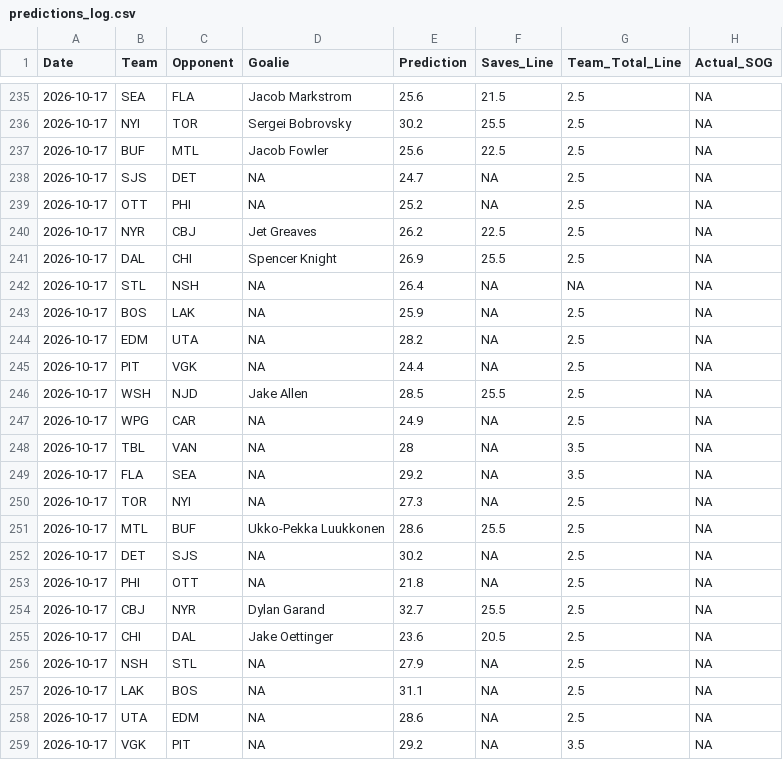
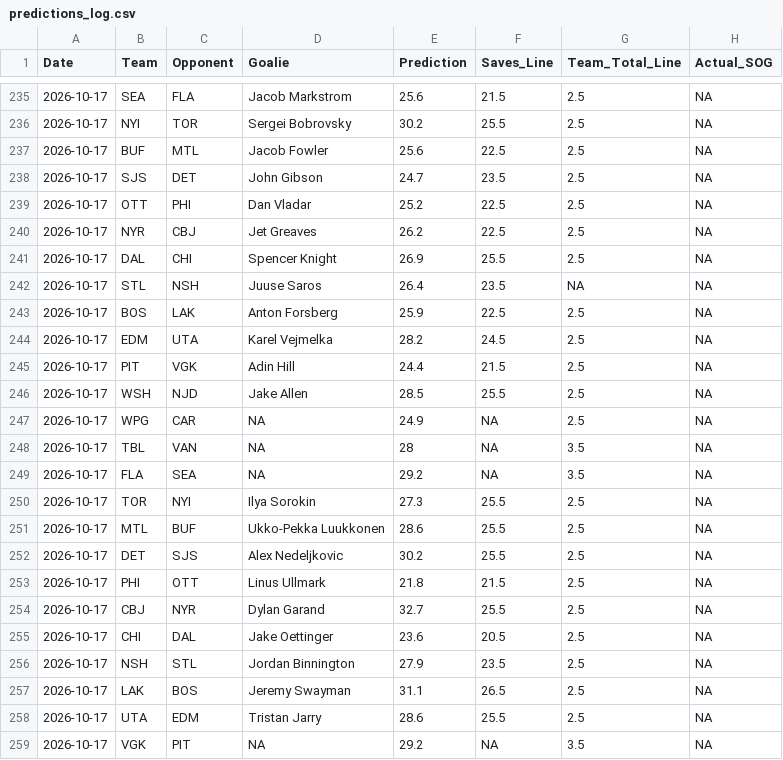
Before and after one commit to rysohn/nhl-sog-model, a CSV file: predictions_log.csv, drawn as a sheet; only a part is shown, gaps mark what is left out.

```diff
--- a/predictions_log.csv
+++ b/predictions_log.csv
@@ -237,10 +237,10 @@ Date,Team,Opponent,Goalie,Prediction,Saves_Line,Team_Total_Line,Actual_SOG
 2026-10-17,BUF,MTL,Jacob Fowler,25.6,22.5,2.5,NA
-2026-10-17,SJS,DET,NA,24.7,NA,2.5,NA
-2026-10-17,OTT,PHI,NA,25.2,NA,2.5,NA
+2026-10-17,SJS,DET,John Gibson,24.7,23.5,2.5,NA
+2026-10-17,OTT,PHI,Dan Vladar,25.2,22.5,2.5,NA
 2026-10-17,NYR,CBJ,Jet Greaves,26.2,22.5,2.5,NA
 2026-10-17,DAL,CHI,Spencer Knight,26.9,25.5,2.5,NA
-2026-10-17,STL,NSH,NA,26.4,NA,NA,NA
-2026-10-17,BOS,LAK,NA,25.9,NA,2.5,NA
-2026-10-17,EDM,UTA,NA,28.2,NA,2.5,NA
-2026-10-17,PIT,VGK,NA,24.4,NA,2.5,NA
+2026-10-17,STL,NSH,Juuse Saros,26.4,23.5,NA,NA
+2026-10-17,BOS,LAK,Anton Forsberg,25.9,22.5,2.5,NA
+2026-10-17,EDM,UTA,Karel Vejmelka,28.2,24.5,2.5,NA
+2026-10-17,PIT,VGK,Adin Hill,24.4,21.5,2.5,NA
 2026-10-17,WSH,NJD,Jake Allen,28.5,25.5,2.5,NA
@@ -249,11 +249,11 @@ Date,Team,Opponent,Goalie,Prediction,Saves_Line,Team_Total_Line,Actual_SOG
 2026-10-17,FLA,SEA,NA,29.2,NA,3.5,NA
-2026-10-17,TOR,NYI,NA,27.3,NA,2.5,NA
+2026-10-17,TOR,NYI,Ilya Sorokin,27.3,25.5,2.5,NA
 2026-10-17,MTL,BUF,Ukko-Pekka Luukkonen,28.6,25.5,2.5,NA
-2026-10-17,DET,SJS,NA,30.2,NA,2.5,NA
-2026-10-17,PHI,OTT,NA,21.8,NA,2.5,NA
+2026-10-17,DET,SJS,Alex Nedeljkovic,30.2,25.5,2.5,NA
+2026-10-17,PHI,OTT,Linus Ullmark,21.8,21.5,2.5,NA
 2026-10-17,CBJ,NYR,Dylan Garand,32.7,25.5,2.5,NA
 2026-10-17,CHI,DAL,Jake Oettinger,23.6,20.5,2.5,NA
-2026-10-17,NSH,STL,NA,27.9,NA,2.5,NA
-2026-10-17,LAK,BOS,NA,31.1,NA,2.5,NA
-2026-10-17,UTA,EDM,NA,28.6,NA,2.5,NA
+2026-10-17,NSH,STL,Jordan Binnington,27.9,23.5,2.5,NA
+2026-10-17,LAK,BOS,Jeremy Swayman,31.1,26.5,2.5,NA
+2026-10-17,UTA,EDM,Tristan Jarry,28.6,25.5,2.5,NA
 2026-10-17,VGK,PIT,NA,29.2,NA,3.5,NA
```
Also changed, not shown: 2 other files.
